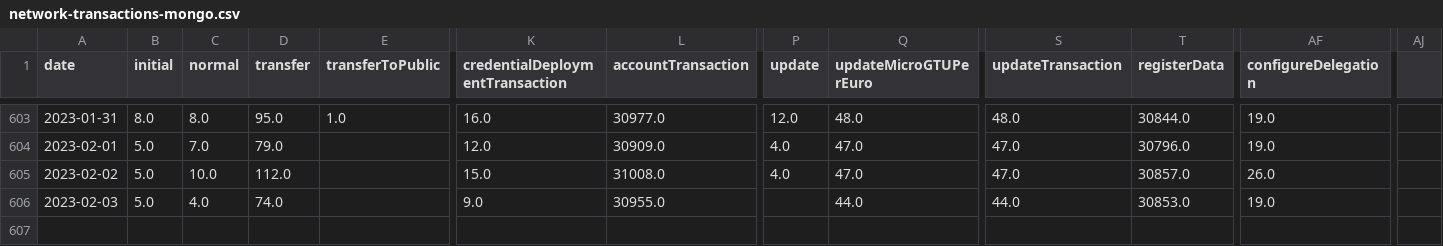
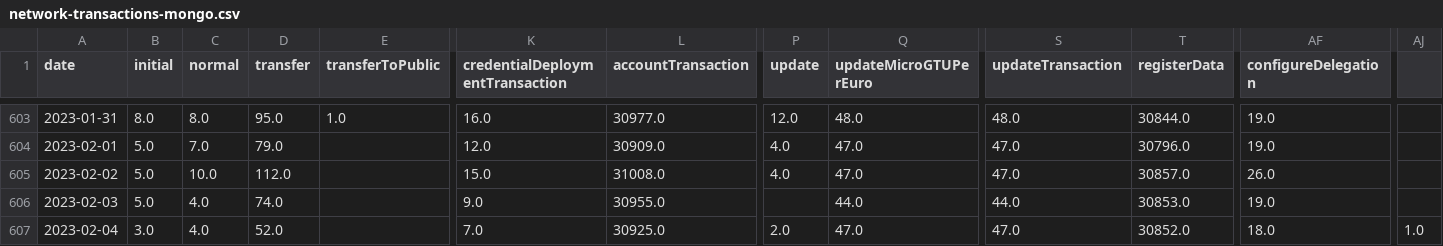
Before and after one commit to sderuiter/concordium-network-statistics, a CSV file: network-transactions-mongo.csv, drawn as a sheet; only a part is shown, gaps mark what is left out; rows hold the shown columns only; the diff names each change by its address in the sheet, - before the commit and + after, or states it on an @@ line.

```diff
--- a/network-transactions-mongo.csv
+++ b/network-transactions-mongo.csv
+row 607: 2023-02-04 | 3.0 | 4.0 | 52.0 |  | 7.0 | 30925.0 | 2.0 | 47.0 | 47.0 | 30852.0 | 18.0 | 1.0
```
Also changed, not shown: blocks_at_end_of_day.csv, network-ccd-classified-pools.csv, 24 other files.
